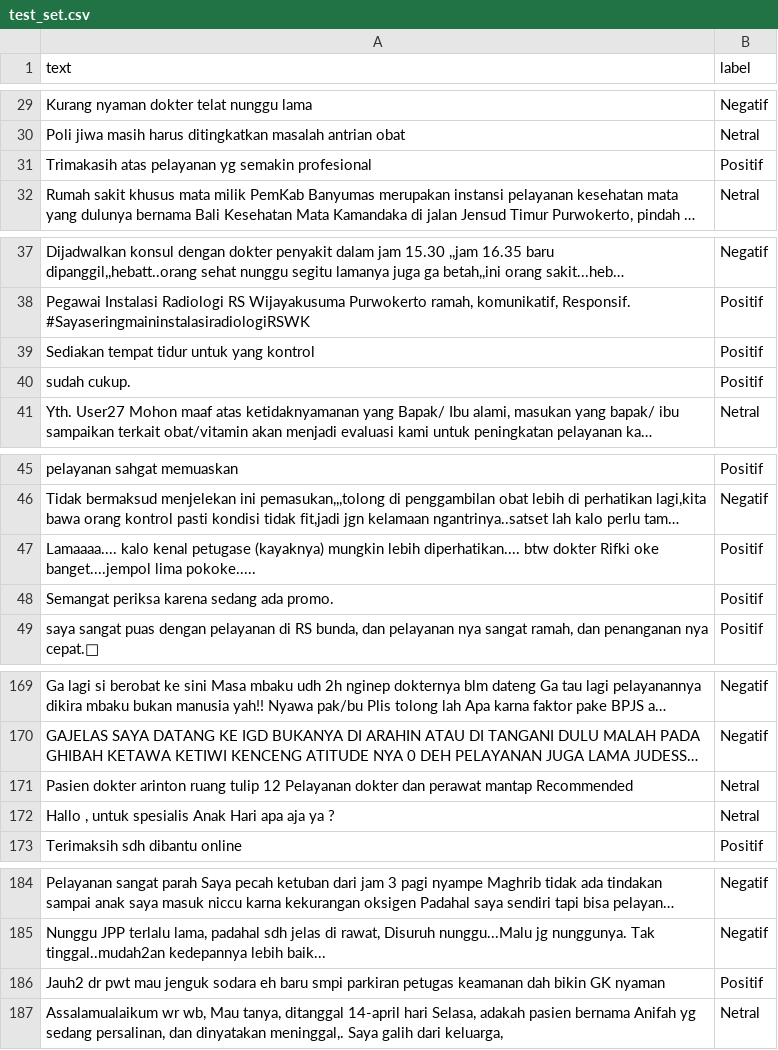
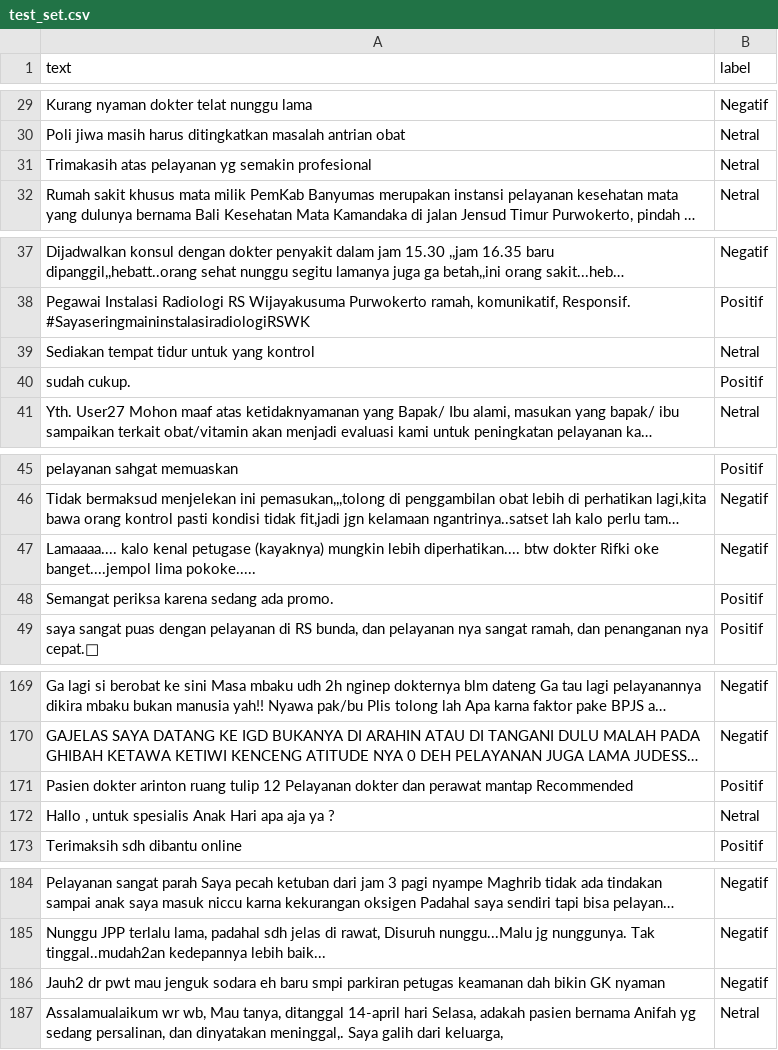
Before and after one commit to nhaazk95/sentimen-api, a CSV file: data/training/test_set.csv, drawn as a sheet; only a part is shown, gaps mark what is left out; long unchanged cells end in …; the diff covers the shown part only; the diff names each change by its address in the sheet, - before the commit and + after, or states it on an @@ line.

```diff
--- a/data/training/test_set.csv
+++ b/data/training/test_set.csv
-B31 (label): Positif
+B31 (label): Netral
-B39 (label): Positif
+B39 (label): Netral
-B47 (label): Positif
+B47 (label): Negatif
-B171 (label): Netral
+B171 (label): Positif
-B186 (label): Positif
+B186 (label): Negatif
```
Also changed, not shown: 4 edited cells elsewhere in this file, 2 other files.
